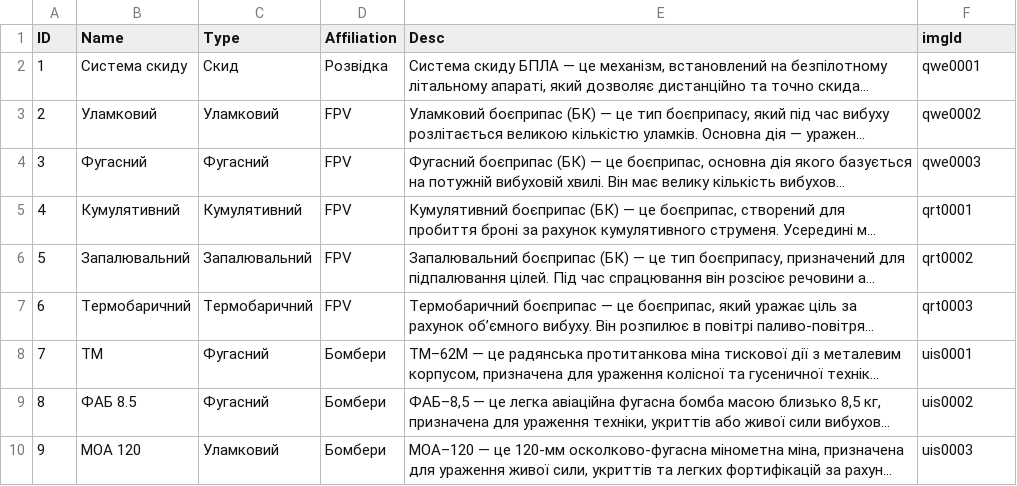
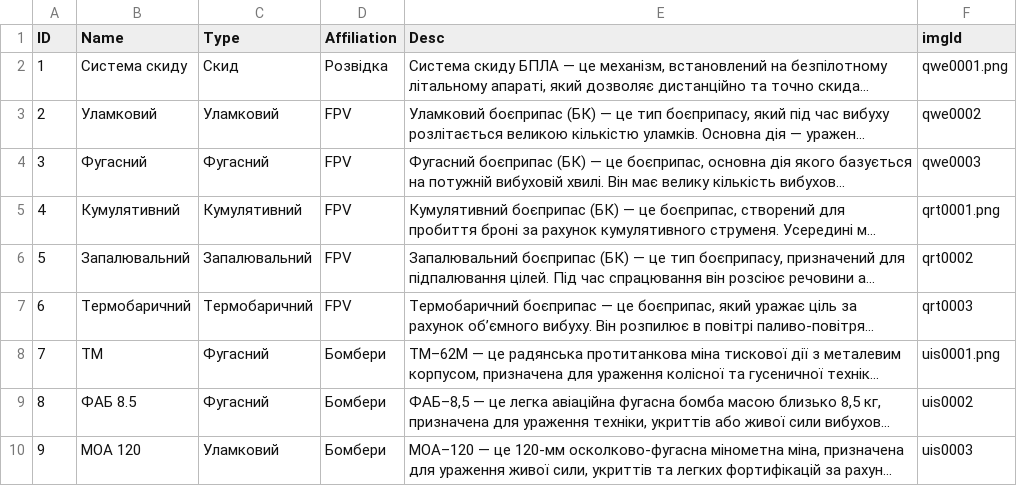
Before and after one commit to Tantsa98/tantsa98.github.io, a CSV file: data/BK.csv, drawn as a sheet; only a part is shown; long unchanged cells end in …; the diff names each change by its address in the sheet, - before the commit and + after, or states it on an @@ line.

```diff
--- a/data/BK.csv
+++ b/data/BK.csv
-F2 (imgId): qwe0001
+F2 (imgId): qwe0001.png
-F5 (imgId): qrt0001
+F5 (imgId): qrt0001.png
-F8 (imgId): uis0001
+F8 (imgId): uis0001.png
```
